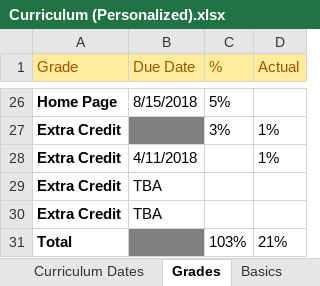
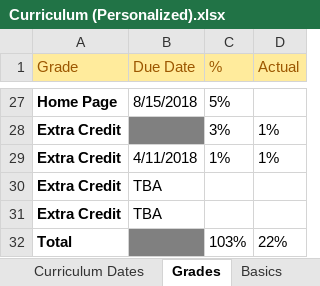
Before and after one commit to TRCoder29/MSIMBO, an Excel workbook: General/Curriculum (Personalized).xlsx, sheet Grades, drawn as a sheet; only a part is shown, gaps mark what is left out; values as stored, in another font and other column widths than the file's, no borders; addresses are those after the commit; the diff covers the shown part only; the diff names each change by its address in the sheet, - before the commit and + after, or states it on an @@ line.

```diff
--- a/General/Curriculum (Personalized).xlsx (sheet Grades)
+++ b/General/Curriculum (Personalized).xlsx (sheet Grades)
-C29 (%): (empty)
+C29 (%): 1%
-D32 (Actual): 21%
+D32 (Actual): 22%
```
Also changed, not shown: 2 added rows, 1 removed row and 29 edited cells elsewhere in this sheet, sheet Questions, formulas that keep their value, 9 other files.
